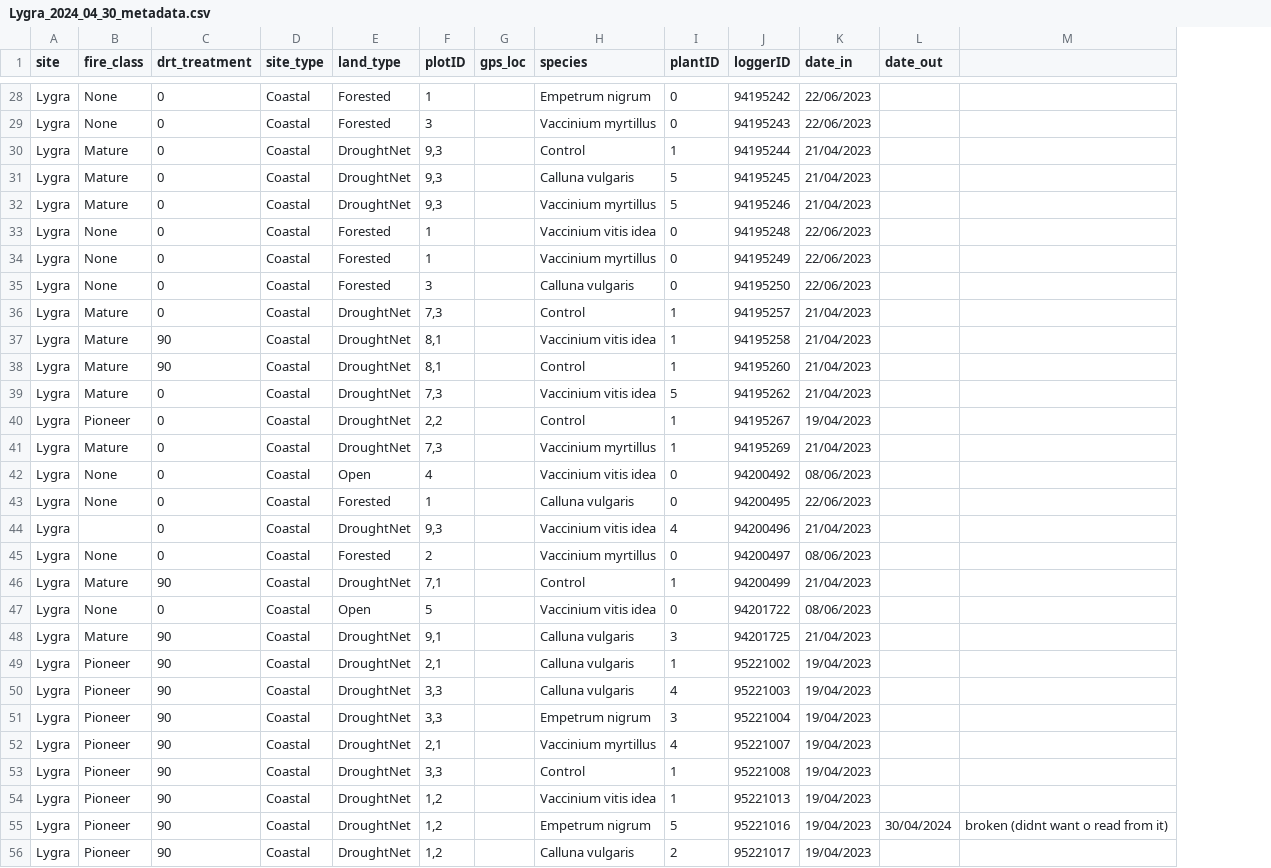
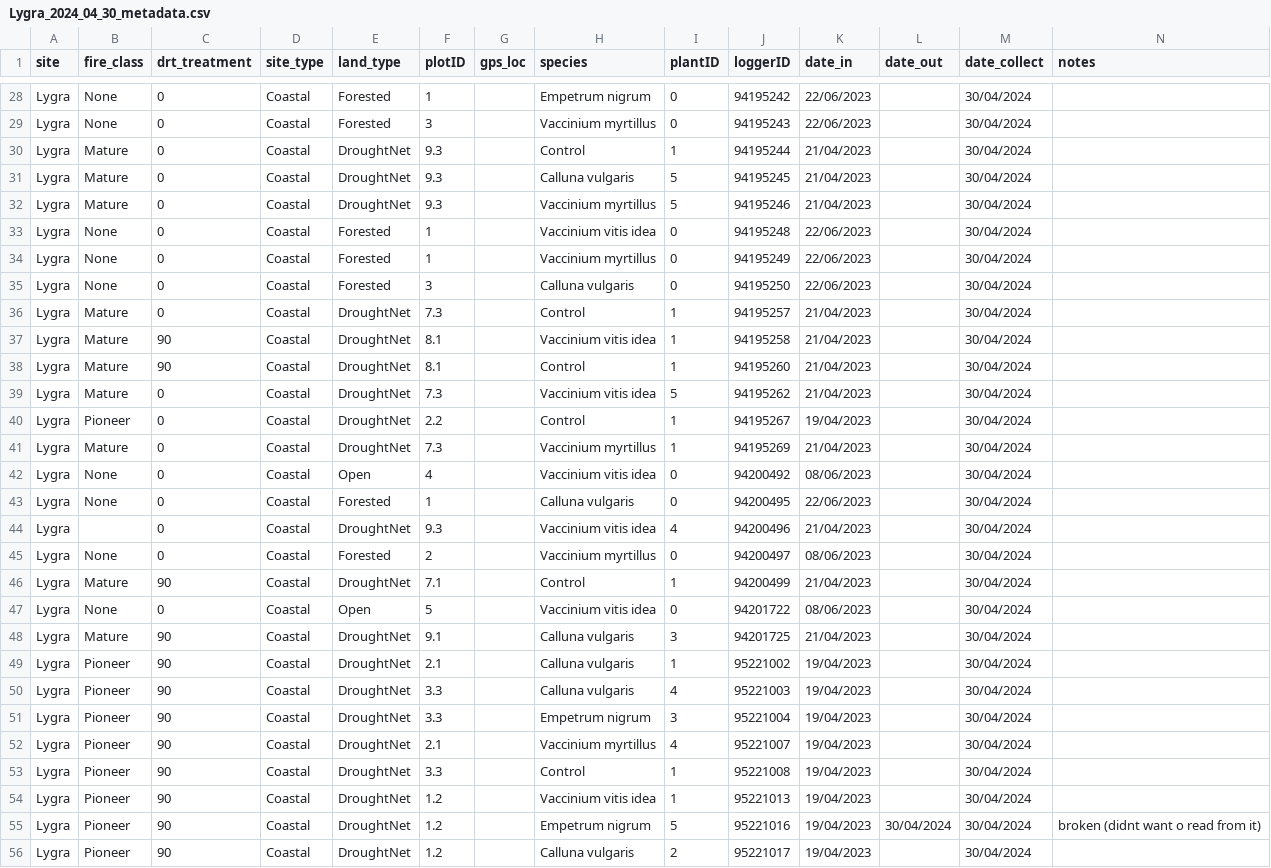
Before and after one commit to matheotouriere/Durin_data, a CSV file: TOMST_Loggers/Lygra_2024_04_30_metadata.csv, drawn as a sheet; only a part is shown, gaps mark what is left out; addresses are those after the commit; the diff covers the shown part only; the diff names each change by its address in the sheet, - before the commit and + after, or states it on an @@ line.

```diff
--- a/TOMST_Loggers/Lygra_2024_04_30_metadata.csv
+++ b/TOMST_Loggers/Lygra_2024_04_30_metadata.csv
+column M (date_collect), rows 28-56: all 30/04/2024
-N1: (empty)
+N1: notes
-F30:F32 (plotID): 9,3
+F30:F32 (plotID): 9.3
-F36 (plotID): 7,3
+F36 (plotID): 7.3
-F37:F38 (plotID): 8,1
+F37:F38 (plotID): 8.1
-F39 (plotID): 7,3
+F39 (plotID): 7.3
-F40 (plotID): 2,2
+F40 (plotID): 2.2
-F41 (plotID): 7,3
+F41 (plotID): 7.3
-F44 (plotID): 9,3
+F44 (plotID): 9.3
-F46 (plotID): 7,1
+F46 (plotID): 7.1
-F48 (plotID): 9,1
+F48 (plotID): 9.1
-F49 (plotID): 2,1
+F49 (plotID): 2.1
-F50:F51 (plotID): 3,3
+F50:F51 (plotID): 3.3
-F52 (plotID): 2,1
+F52 (plotID): 2.1
-F53 (plotID): 3,3
+F53 (plotID): 3.3
-F54:F56 (plotID): 1,2
+F54:F56 (plotID): 1.2
```
Also changed, not shown: 31 edited cells elsewhere in this file.
